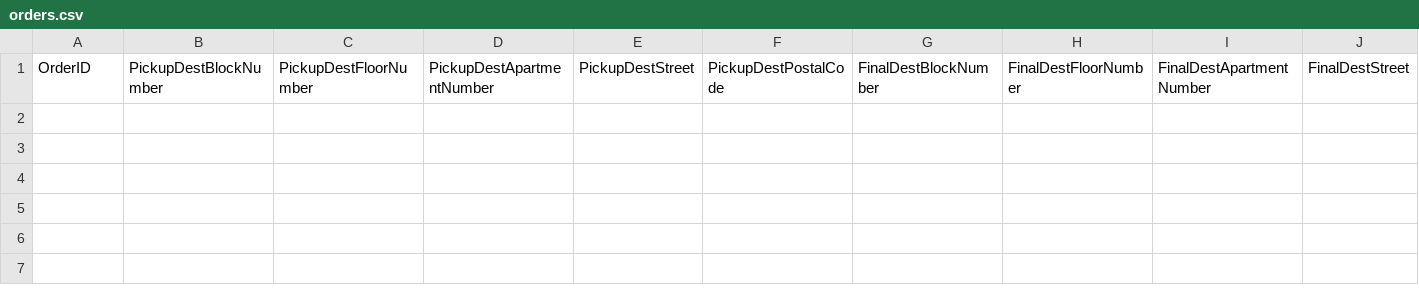
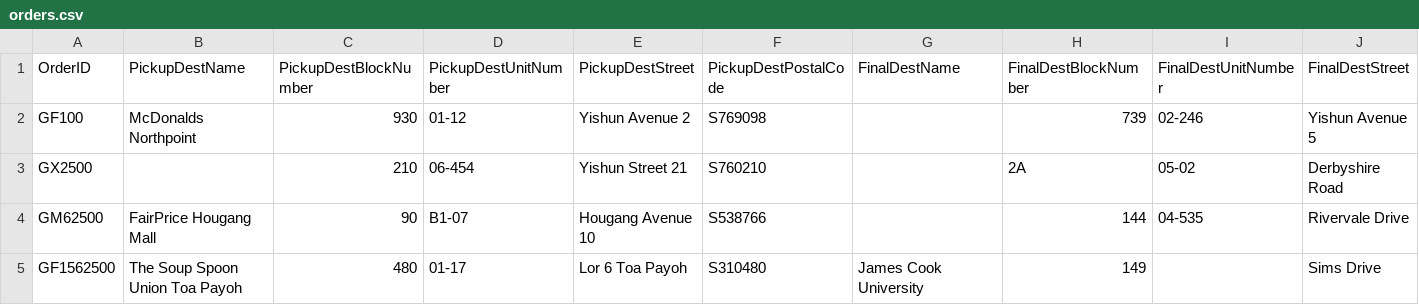
Before and after one commit to deanalex-buno95/sp512023_cp3407_grp5_grablocator, a CSV file: csv/orders.csv, drawn as a sheet; only a part is shown; rows hold the shown columns only; the diff names each change by its address in the sheet, - before the commit and + after, or states it on an @@ line.

Commit message:
Add four unique orders in `orders.csv`.

```diff
--- a/csv/orders.csv
+++ b/csv/orders.csv
-B1: PickupDestBlockNumber
+B1: PickupDestName
-C1: PickupDestFloorNumber
+C1: PickupDestBlockNumber
-D1: PickupDestApartmentNumber
+D1: PickupDestUnitNumber
-G1: FinalDestBlockNumber
+G1: FinalDestName
-H1: FinalDestFloorNumber
+H1: FinalDestBlockNumber
-I1: FinalDestApartmentNumber
+I1: FinalDestUnitNumber
+row 2: GF100 | McDonalds Northpoint | 930 | 01-12 | Yishun Avenue 2 | S769098 |  | 739 | 02-246 | Yishun Avenue 5
+row 3: GX2500 |  | 210 | 06-454 | Yishun Street 21 | S760210 |  | 2A | 05-02 | Derbyshire Road
+row 4: GM62500 | FairPrice Hougang Mall | 90 | B1-07 | Hougang Avenue 10 | S538766 |  | 144 | 04-535 | Rivervale Drive
+row 5: GF1562500 | The Soup Spoon Union Toa Payoh | 480 | 01-17 | Lor 6 Toa Payoh | S310480 | James Cook University | 149 |  | Sims Drive
```
